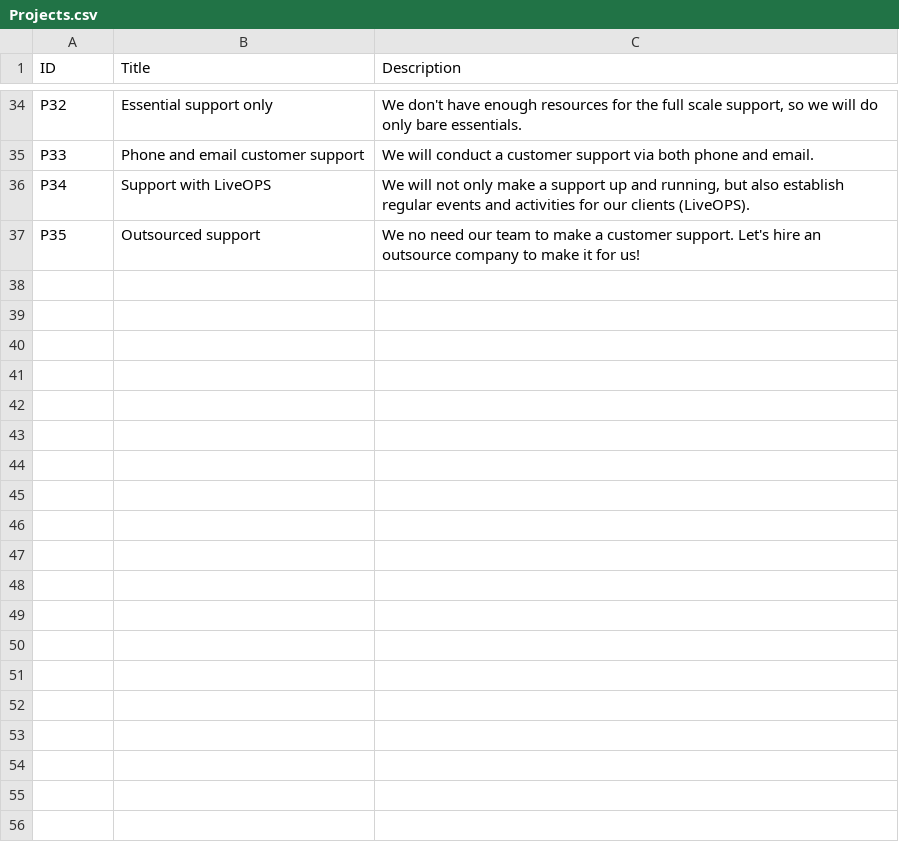
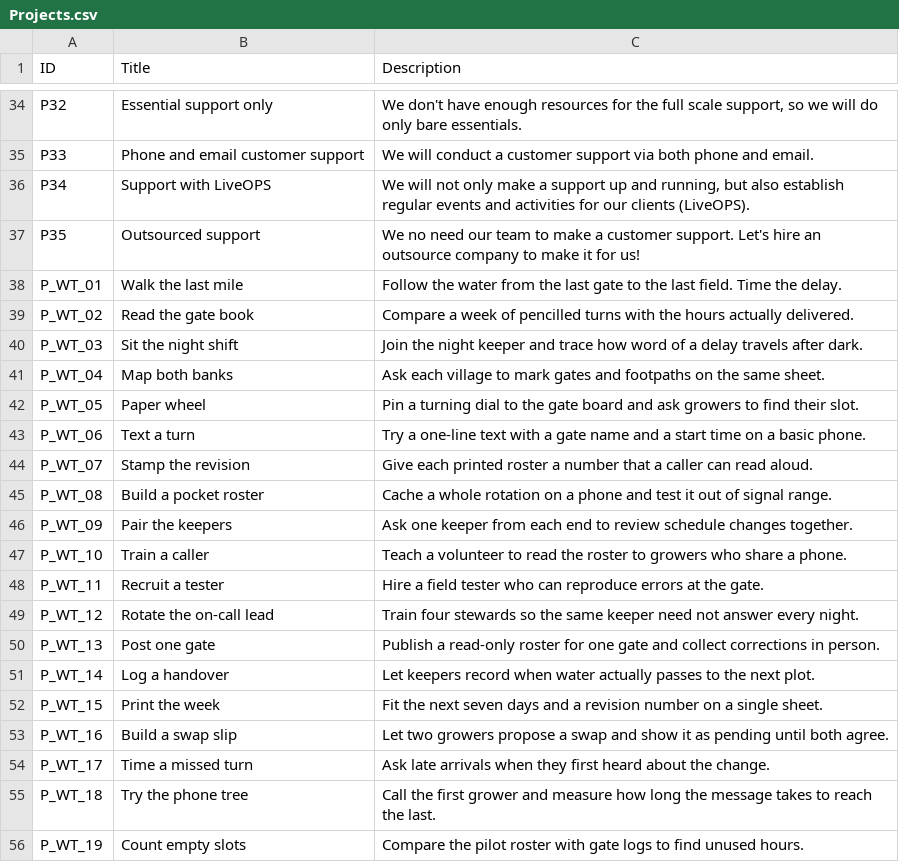
Before and after one commit to Kazakh-British-Technical-University/dpgsim, a CSV file: dpg_sim_export/Data/en/Projects.csv, drawn as a sheet; only a part is shown, gaps mark what is left out; the diff covers the shown part only.

Commit message:
Add Water Turns irrigation scheduling scenario for SDG 6

```diff
--- a/dpg_sim_export/Data/en/Projects.csv
+++ b/dpg_sim_export/Data/en/Projects.csv
@@ -37 +37,20 @@ P34,Support with LiveOPS,"We will not only make a support up and running, but al
 P35,Outsourced support,We no need our team to make a customer support. Let's hire an outsource company to make it for us!
+P_WT_01,Walk the last mile,Follow the water from the last gate to the last field. Time the delay.
+P_WT_02,Read the gate book,Compare a week of pencilled turns with the hours actually delivered.
+P_WT_03,Sit the night shift,Join the night keeper and trace how word of a delay travels after dark.
+P_WT_04,Map both banks,Ask each village to mark gates and footpaths on the same sheet.
+P_WT_05,Paper wheel,Pin a turning dial to the gate board and ask growers to find their slot.
+P_WT_06,Text a turn,Try a one-line text with a gate name and a start time on a basic phone.
+P_WT_07,Stamp the revision,Give each printed roster a number that a caller can read aloud.
+P_WT_08,Build a pocket roster,Cache a whole rotation on a phone and test it out of signal range.
+P_WT_09,Pair the keepers,Ask one keeper from each end to review schedule changes together.
+P_WT_10,Train a caller,Teach a volunteer to read the roster to growers who share a phone.
+P_WT_11,Recruit a tester,Hire a field tester who can reproduce errors at the gate.
+P_WT_12,Rotate the on-call lead,Train four stewards so the same keeper need not answer every night.
+P_WT_13,Post one gate,Publish a read-only roster for one gate and collect corrections in person.
+P_WT_14,Log a handover,Let keepers record when water actually passes to the next plot.
+P_WT_15,Print the week,Fit the next seven days and a revision number on a single sheet.
+P_WT_16,Build a swap slip,Let two growers propose a swap and show it as pending until both agree.
+P_WT_17,Time a missed turn,Ask late arrivals when they first heard about the change.
+P_WT_18,Try the phone tree,Call the first grower and measure how long the message takes to reach the last.
+P_WT_19,Count empty slots,Compare the pilot roster with gate logs to find unused hours.
```
Also changed, not shown: 17 added rows elsewhere in this file, dpg_sim_export/Data/en/Events.csv, 5 other files.
